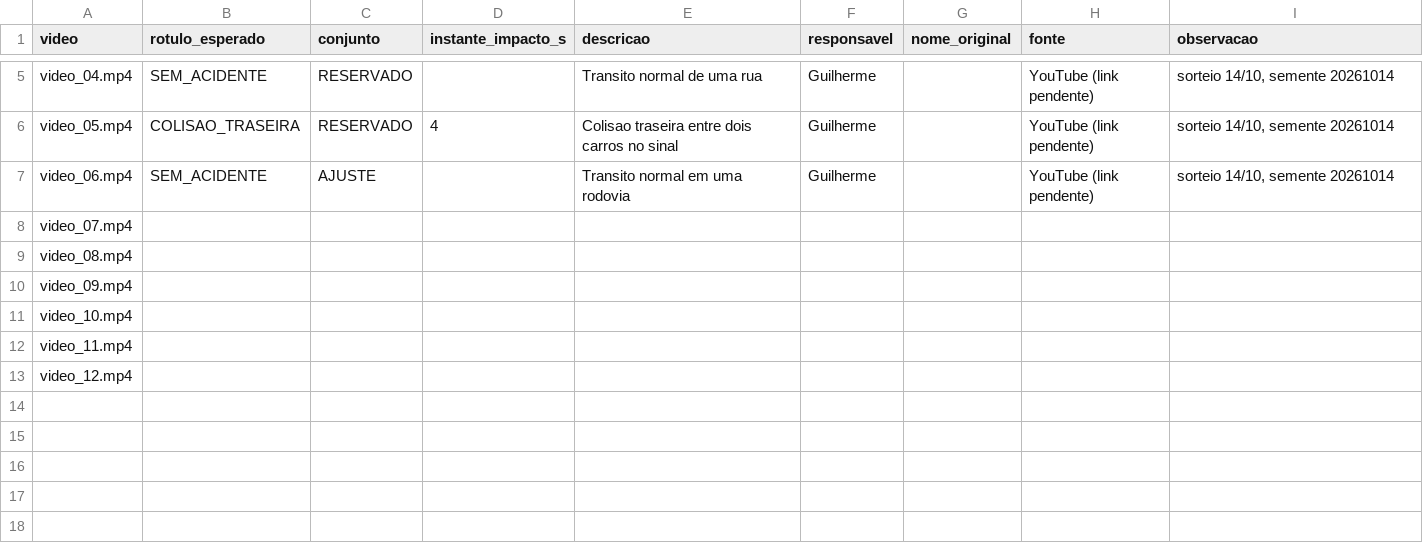
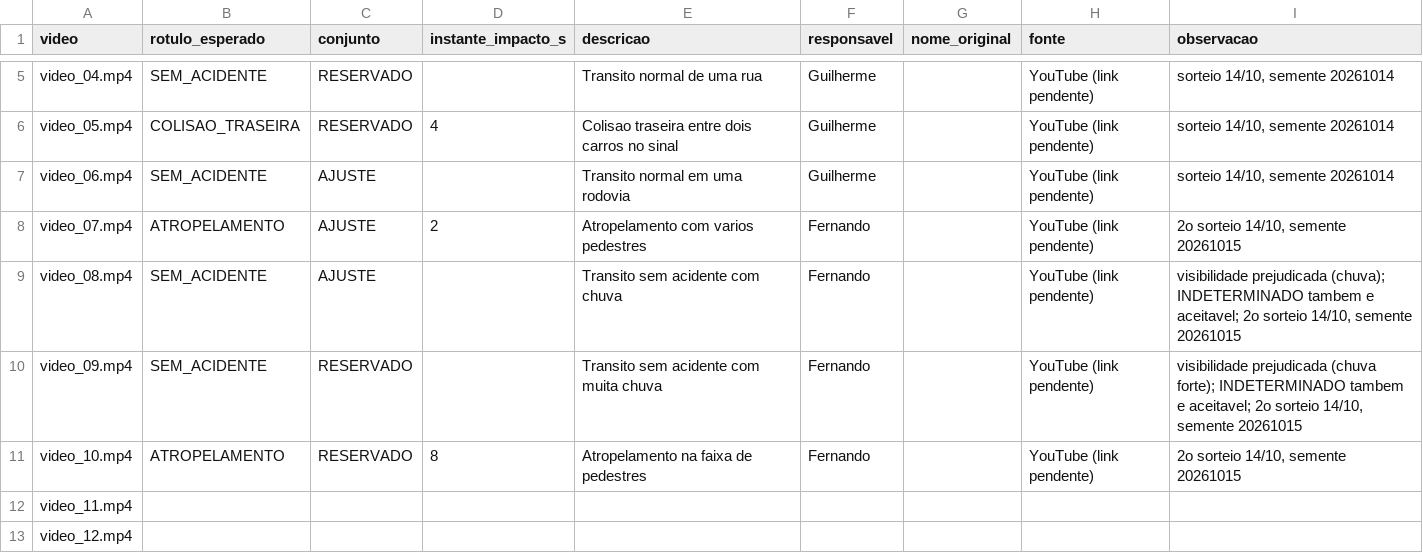
Before and after one commit to raphaelcomph1/Deteccao-de-acidentes-rodoviarios, a CSV file: dados/gabarito.csv, drawn as a sheet; only a part is shown, gaps mark what is left out.

Commit message:
gabarito com os 4 videos do Fernando

```diff
--- a/dados/gabarito.csv
+++ b/dados/gabarito.csv
@@ -7,6 +7,6 @@ video_05.mp4,COLISAO_TRASEIRA,RESERVADO,4,Colisao traseira entre dois carros no
 video_06.mp4,SEM_ACIDENTE,AJUSTE,,Transito normal em uma rodovia,Guilherme,,YouTube (link pendente),"sorteio 14/10, semente 20261014"
-video_07.mp4,,,,,,,,
-video_08.mp4,,,,,,,,
-video_09.mp4,,,,,,,,
-video_10.mp4,,,,,,,,
+video_07.mp4,ATROPELAMENTO,AJUSTE,2,Atropelamento com varios pedestres,Fernando,,YouTube (link pendente),"2o sorteio 14/10, semente 20261015"
+video_08.mp4,SEM_ACIDENTE,AJUSTE,,Transito sem acidente com chuva,Fernando,,YouTube (link pendente),"visibilidade prejudicada (chuva); INDETERMINADO tambem e aceitavel; 2o sorteio 14/10, semente 20261015"
+video_09.mp4,SEM_ACIDENTE,RESERVADO,,Transito sem acidente com muita chuva,Fernando,,YouTube (link pendente),"visibilidade prejudicada (chuva forte); INDETERMINADO tambem e aceitavel; 2o sorteio 14/10, semente 20261015"
+video_10.mp4,ATROPELAMENTO,RESERVADO,8,Atropelamento na faixa de pedestres,Fernando,,YouTube (link pendente),"2o sorteio 14/10, semente 20261015"
 video_11.mp4,,,,,,,,
```
